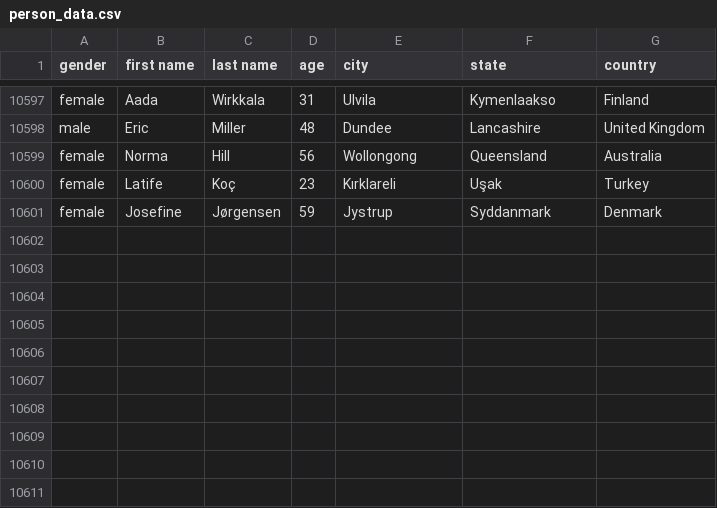
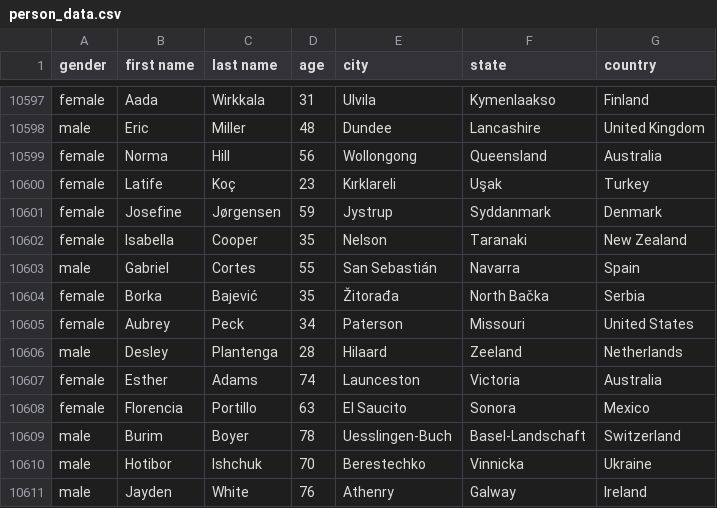
Before and after one commit to AhmadMHanif7/GitHub-Actions-Test, a CSV file: data/person_data.csv, drawn as a sheet; only a part is shown, gaps mark what is left out.

```diff
--- a/data/person_data.csv
+++ b/data/person_data.csv
@@ -10601 +10601,11 @@ female,Latife,Koç,23,Kırklareli,Uşak,Turkey
 female,Josefine,Jørgensen,59,Jystrup,Syddanmark,Denmark
+female,Isabella,Cooper,35,Nelson,Taranaki,New Zealand
+male,Gabriel,Cortes,55,San Sebastián,Navarra,Spain
+female,Borka,Bajević,35,Žitorađa,North Bačka,Serbia
+female,Aubrey,Peck,34,Paterson,Missouri,United States
+male,Desley,Plantenga,28,Hilaard,Zeeland,Netherlands
+female,Esther,Adams,74,Launceston,Victoria,Australia
+female,Florencia,Portillo,63,El Saucito,Sonora,Mexico
+male,Burim,Boyer,78,Uesslingen-Buch,Basel-Landschaft,Switzerland
+male,Hotibor,Ishchuk,70,Berestechko,Vinnicka,Ukraine
+male,Jayden,White,76,Athenry,Galway,Ireland
```
